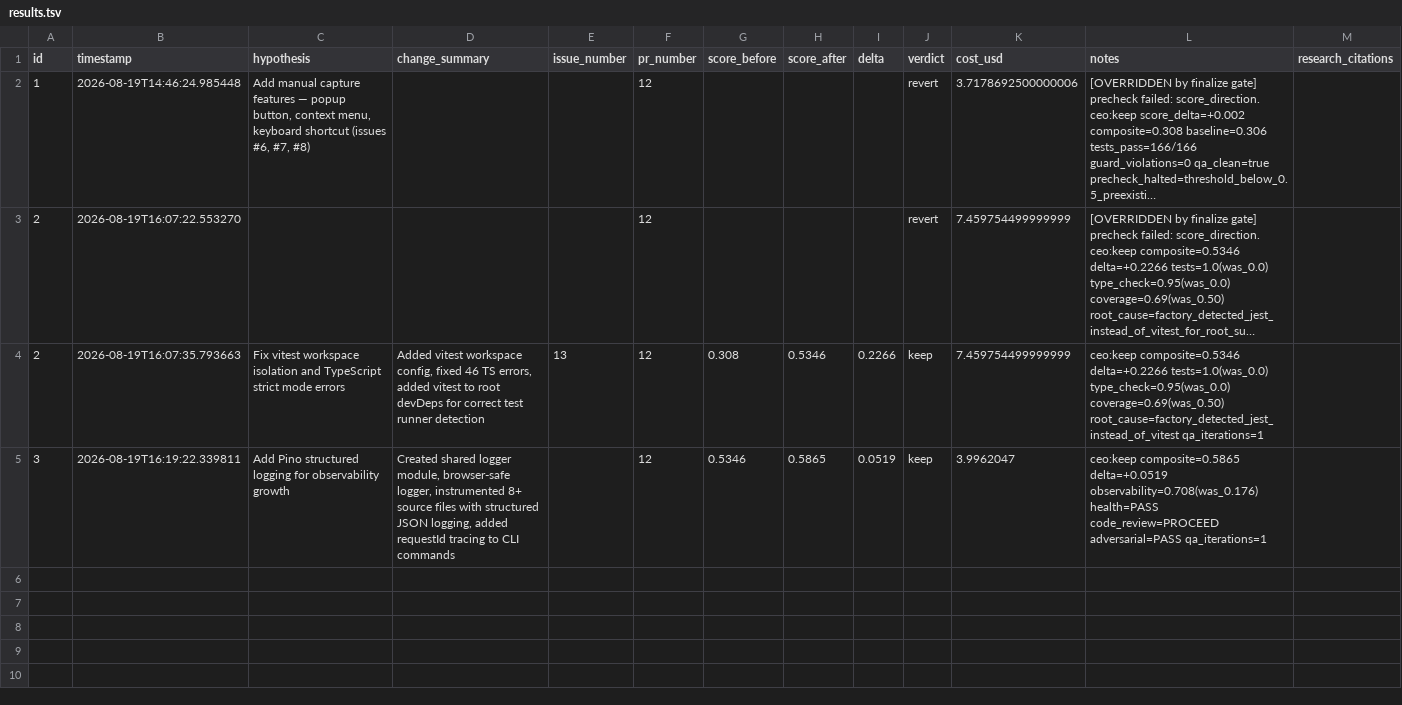
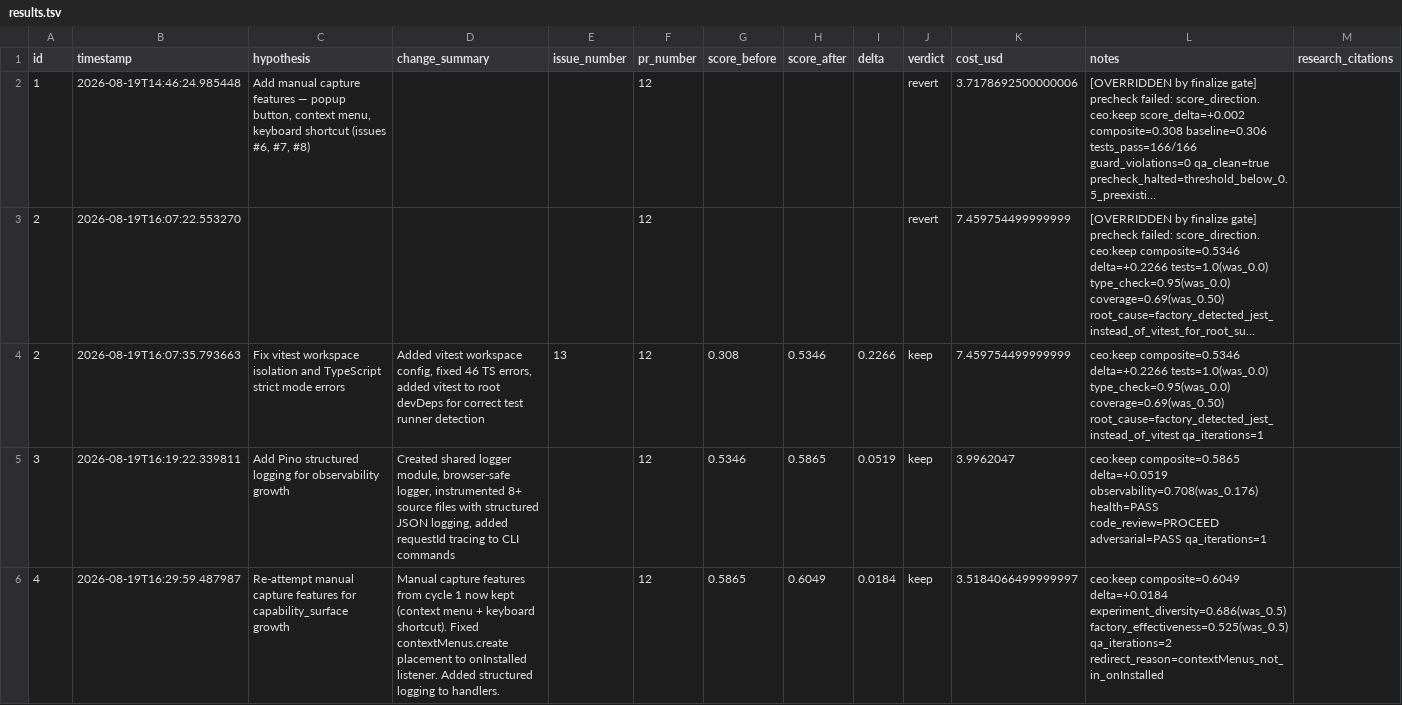
Before and after one commit to LEARNableLabs/second-brain, a TSV file: .factory/results.tsv, drawn as a sheet; long unchanged cells end in ….

```diff
--- a/.factory/results.tsv
+++ b/.factory/results.tsv
@@ -5 +5,2 @@ id	timestamp	hypothesis	change_summary	issue_number	pr_number	score_before	score
 3	2026-08-19T16:19:22.339811	Add Pino structured logging for observability growth	Created shared logger module, browser-safe logger, instrumented 8+ source files with structured JSON logging, added requestId tracing to CLI commands		12	0.5346	0.5865	0.0519	keep	3.9962047	ceo:keep composite=0.5865 delta=+0.0519 observability=0.708(was_0.176) health=PASS code_review=PROCEED adversarial=PASS qa_iterations=1	
+4	2026-08-19T16:29:59.487987	Re-attempt manual capture features for capability_surface growth	Manual capture features from cycle 1 now kept (context menu + keyboard shortcut). Fixed contextMenus.create placement to onInstalled listener. Added structured logging to handlers.		12	0.5865	0.6049	0.0184	keep	3.5184066499999997	ceo:keep composite=0.6049 delta=+0.0184 experiment_diversity=0.686(was_0.5) factory_effectiveness=0.525(was_0.5) qa_iterations=2 redirect_reason=contextMenus_not_in_onInstalled	
```
Also changed, not shown: 8 other files.
